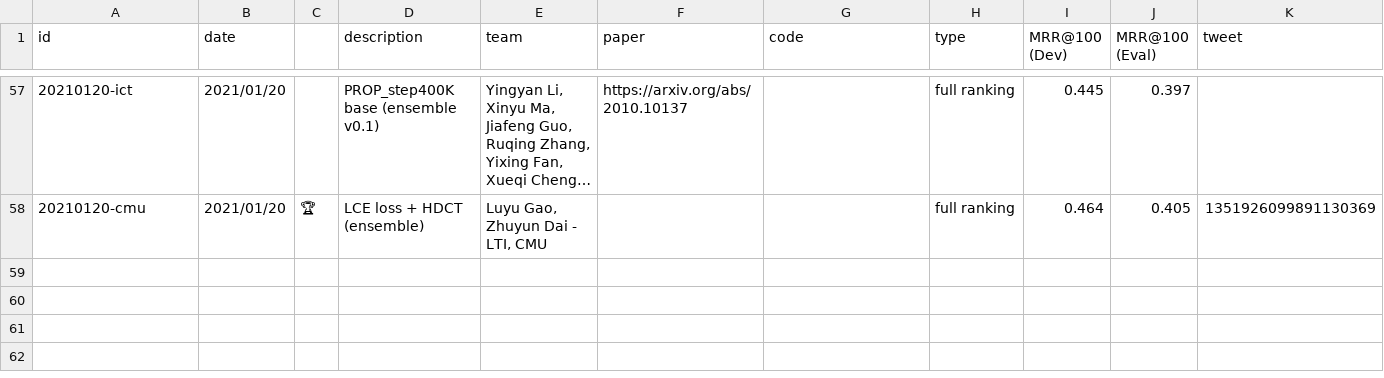
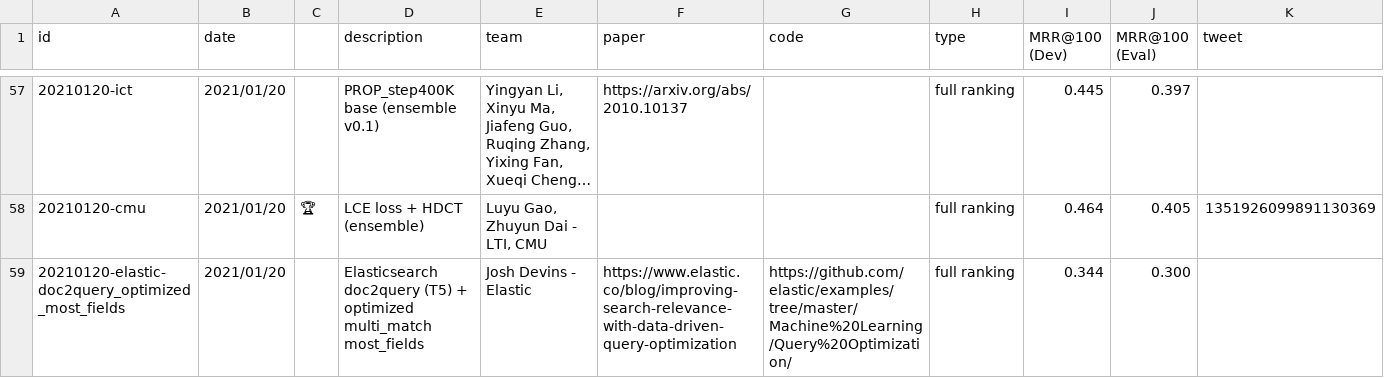
Before and after one commit to microsoft/MSMARCO-Document-Ranking-Submissions, a CSV file: leaderboard/leaderboard.csv, drawn as a sheet; only a part is shown, gaps mark what is left out; long unchanged cells end in ….

Commit message:
Updated leaderboard.

```diff
--- a/leaderboard/leaderboard.csv
+++ b/leaderboard/leaderboard.csv
@@ -58 +58,2 @@ id,date,,description,team,paper,code,type,MRR@100 (Dev),MRR@100 (Eval),tweet
 20210120-cmu,2021/01/20,🏆,"LCE loss + HDCT (ensemble)","Luyu Gao, Zhuyun Dai - LTI, CMU",,,full ranking,0.464,0.405,1351926099891130369
+20210120-elastic-doc2query_optimized_most_fields,2021/01/20,,"Elasticsearch doc2query (T5) + optimized multi_match most_fields","Josh Devins - Elastic",https://www.elastic.co/blog/improving-search-relevance-with-data-driven-query-optimization,https://github.com/elastic/examples/tree/master/Machine%20Learning/Query%20Optimization/,full ranking,0.344,0.300,
```
